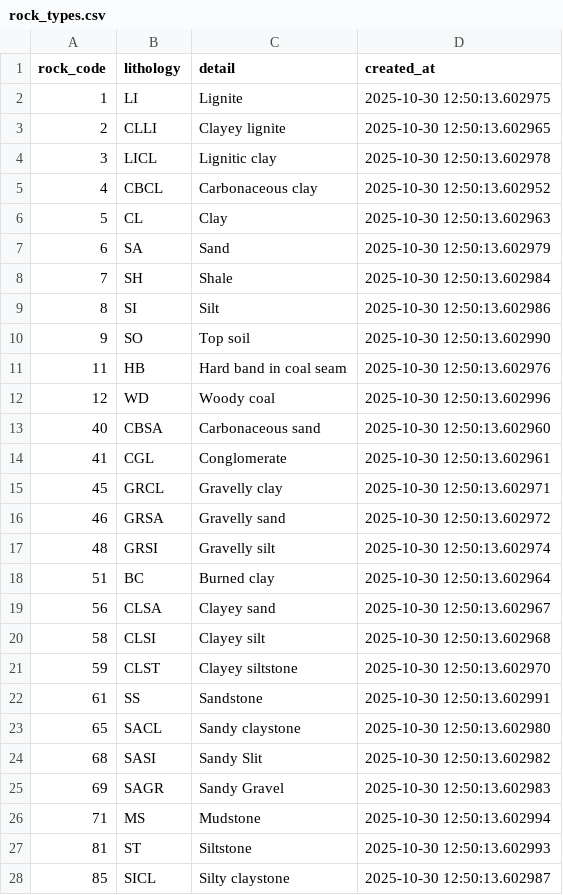
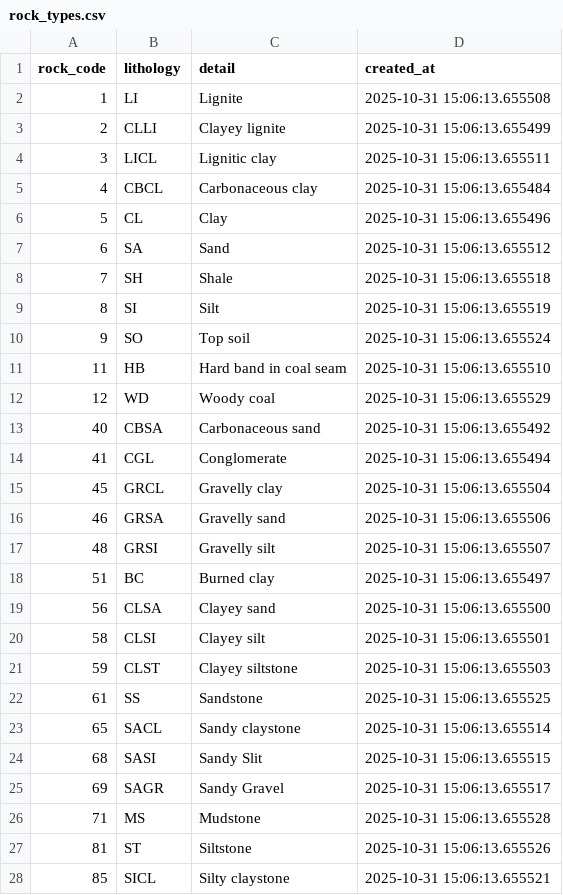
Before and after one commit to phakkhaphong/drilling-data, a CSV file: data/normalized_sql_server/rock_types.csv, drawn as a sheet; only a part is shown; the diff covers the shown part only.

```diff
--- a/data/normalized_sql_server/rock_types.csv
+++ b/data/normalized_sql_server/rock_types.csv
@@ -1,28 +1,28 @@
 rock_code,lithology,detail,created_at
-1,LI,Lignite,2025-10-30 12:50:13.602975
-2,CLLI,Clayey lignite,2025-10-30 12:50:13.602965
-3,LICL,Lignitic clay,2025-10-30 12:50:13.602978
-4,CBCL,Carbonaceous clay,2025-10-30 12:50:13.602952
-5,CL,Clay,2025-10-30 12:50:13.602963
-6,SA,Sand,2025-10-30 12:50:13.602979
-7,SH,Shale,2025-10-30 12:50:13.602984
-8,SI,Silt,2025-10-30 12:50:13.602986
-9,SO,Top soil,2025-10-30 12:50:13.602990
-11,HB,Hard band in coal seam,2025-10-30 12:50:13.602976
-12,WD,Woody coal,2025-10-30 12:50:13.602996
-40,CBSA,Carbonaceous sand,2025-10-30 12:50:13.602960
-41,CGL,Conglomerate,2025-10-30 12:50:13.602961
-45,GRCL,Gravelly clay,2025-10-30 12:50:13.602971
-46,GRSA,Gravelly sand,2025-10-30 12:50:13.602972
-48,GRSI,Gravelly silt,2025-10-30 12:50:13.602974
-51,BC,Burned clay,2025-10-30 12:50:13.602964
-56,CLSA,Clayey sand,2025-10-30 12:50:13.602967
-58,CLSI,Clayey silt,2025-10-30 12:50:13.602968
-59,CLST,Clayey siltstone,2025-10-30 12:50:13.602970
-61,SS,Sandstone,2025-10-30 12:50:13.602991
-65,SACL,Sandy claystone,2025-10-30 12:50:13.602980
-68,SASI,Sandy Slit,2025-10-30 12:50:13.602982
-69,SAGR,Sandy Gravel,2025-10-30 12:50:13.602983
-71,MS,Mudstone,2025-10-30 12:50:13.602994
-81,ST,Siltstone,2025-10-30 12:50:13.602993
-85,SICL,Silty claystone,2025-10-30 12:50:13.602987
+1,LI,Lignite,2025-10-31 15:06:13.655508
+2,CLLI,Clayey lignite,2025-10-31 15:06:13.655499
+3,LICL,Lignitic clay,2025-10-31 15:06:13.655511
+4,CBCL,Carbonaceous clay,2025-10-31 15:06:13.655484
+5,CL,Clay,2025-10-31 15:06:13.655496
+6,SA,Sand,2025-10-31 15:06:13.655512
+7,SH,Shale,2025-10-31 15:06:13.655518
+8,SI,Silt,2025-10-31 15:06:13.655519
+9,SO,Top soil,2025-10-31 15:06:13.655524
+11,HB,Hard band in coal seam,2025-10-31 15:06:13.655510
+12,WD,Woody coal,2025-10-31 15:06:13.655529
+40,CBSA,Carbonaceous sand,2025-10-31 15:06:13.655492
+41,CGL,Conglomerate,2025-10-31 15:06:13.655494
+45,GRCL,Gravelly clay,2025-10-31 15:06:13.655504
+46,GRSA,Gravelly sand,2025-10-31 15:06:13.655506
+48,GRSI,Gravelly silt,2025-10-31 15:06:13.655507
+51,BC,Burned clay,2025-10-31 15:06:13.655497
+56,CLSA,Clayey sand,2025-10-31 15:06:13.655500
+58,CLSI,Clayey silt,2025-10-31 15:06:13.655501
+59,CLST,Clayey siltstone,2025-10-31 15:06:13.655503
+61,SS,Sandstone,2025-10-31 15:06:13.655525
+65,SACL,Sandy claystone,2025-10-31 15:06:13.655514
+68,SASI,Sandy Slit,2025-10-31 15:06:13.655515
+69,SAGR,Sandy Gravel,2025-10-31 15:06:13.655517
+71,MS,Mudstone,2025-10-31 15:06:13.655528
+81,ST,Siltstone,2025-10-31 15:06:13.655526
+85,SICL,Silty claystone,2025-10-31 15:06:13.655521
```
Also changed, not shown: 1 edited cell elsewhere in this file, data/normalized_sql_server/collars.csv, data/normalized_sql_server/seam_codes_lookup.csv, 13 other files.
